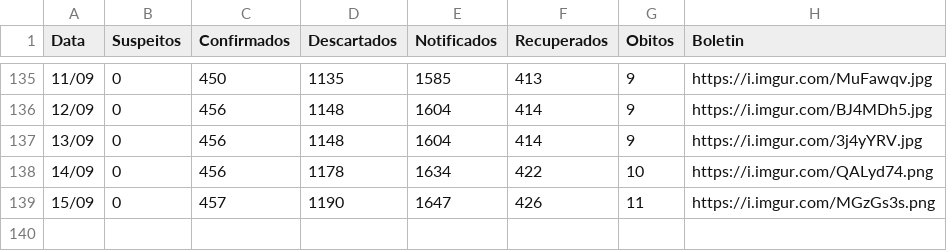
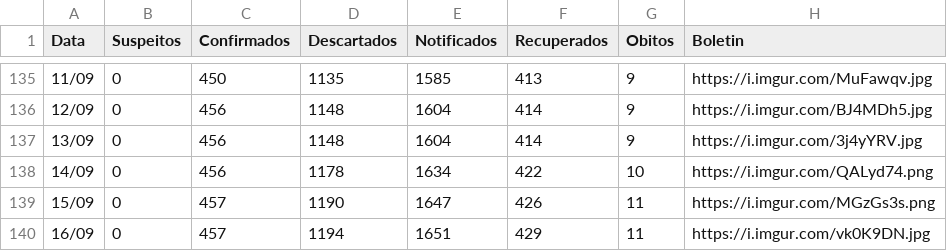
Before and after one commit to webalysson/covidmgil, a CSV file: dados/COVIDMGIL - Dados_Boletins.csv, drawn as a sheet; only a part is shown, gaps mark what is left out; the diff names each change by its address in the sheet, - before the commit and + after, or states it on an @@ line.

Commit message:
Dados atualizados 16/09

```diff
--- a/dados/COVIDMGIL - Dados_Boletins.csv
+++ b/dados/COVIDMGIL - Dados_Boletins.csv
+row 140: 16/09 | 0 | 457 | 1194 | 1651 | 429 | 11 | https://i.imgur.com/vk0K9DN.jpg
```
